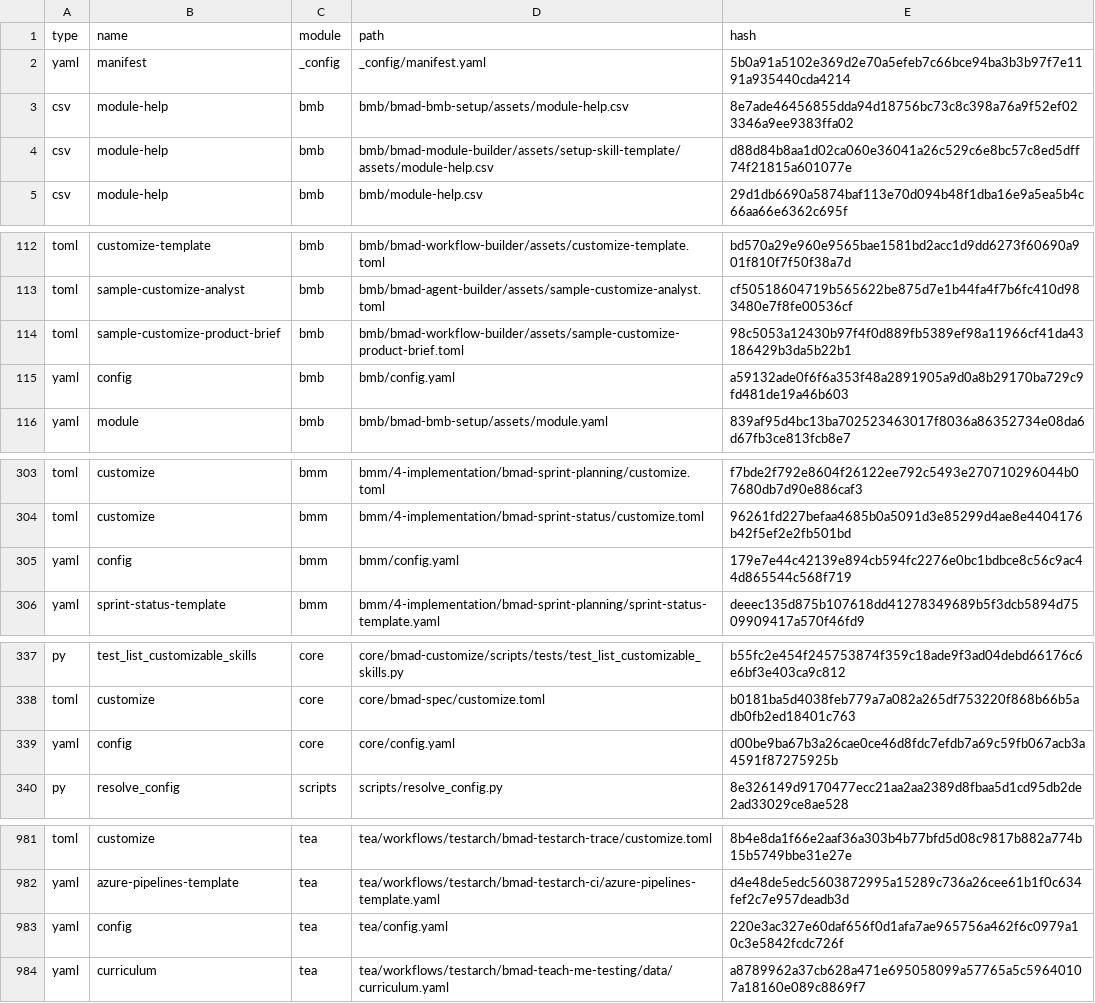
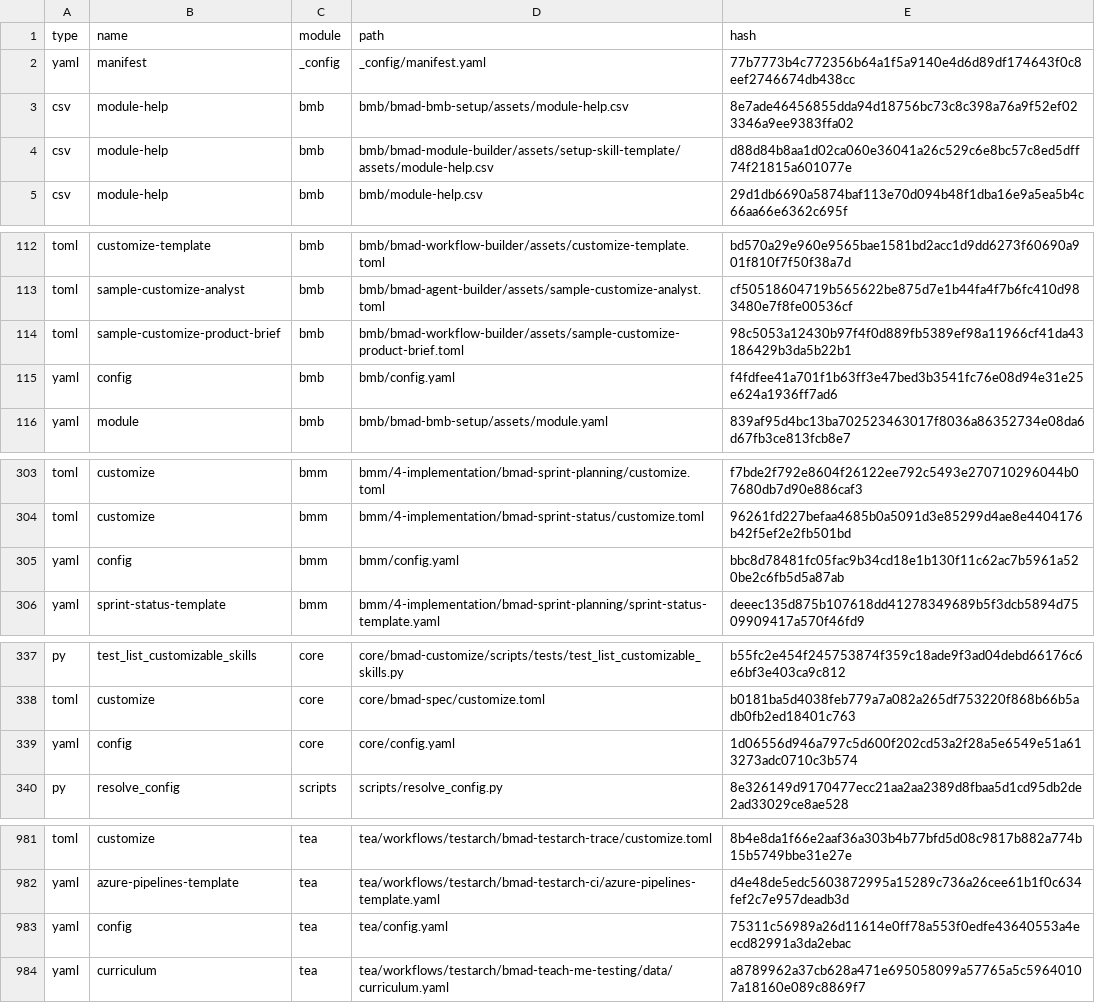
Before and after one commit to dwcahyo23/syncro-spring, a CSV file: _bmad/_config/files-manifest.csv, drawn as a sheet; only a part is shown, gaps mark what is left out; the diff covers the shown part only.

```diff
--- a/_bmad/_config/files-manifest.csv
+++ b/_bmad/_config/files-manifest.csv
@@ -1,3 +1,3 @@
 type,name,module,path,hash
-"yaml","manifest","_config","_config/manifest.yaml","5b0a91a5102e369d2e70a5efeb7c66bce94ba3b3b97f7e1191a935440cda4214"
+"yaml","manifest","_config","_config/manifest.yaml","77b7773b4c772356b64a1f5a9140e4d6d89df174643f0c8eef2746674db438cc"
 "csv","module-help","bmb","bmb/bmad-bmb-setup/assets/module-help.csv","8e7ade46456855dda94d18756bc73c8c398a76a9f52ef023346a9ee9383ffa02"
@@ -114,3 +114,3 @@ type,name,module,path,hash
 "toml","sample-customize-product-brief","bmb","bmb/bmad-workflow-builder/assets/sample-customize-product-brief.toml","98c5053a12430b97f4f0d889fb5389ef98a11966cf41da43186429b3da5b22b1"
-"yaml","config","bmb","bmb/config.yaml","a59132ade0f6f6a353f48a2891905a9d0a8b29170ba729c9fd481de19a46b603"
+"yaml","config","bmb","bmb/config.yaml","f4fdfee41a701f1b63ff3e47bed3b3541fc76e08d94e31e25e624a1936ff7ad6"
 "yaml","module","bmb","bmb/bmad-bmb-setup/assets/module.yaml","839af95d4bc13ba702523463017f8036a86352734e08da6d67fb3ce813fcb8e7"
@@ -304,3 +304,3 @@ type,name,module,path,hash
 "toml","customize","bmm","bmm/4-implementation/bmad-sprint-status/customize.toml","96261fd227befaa4685b0a5091d3e85299d4ae8e4404176b42f5ef2e2fb501bd"
-"yaml","config","bmm","bmm/config.yaml","179e7e44c42139e894cb594fc2276e0bc1bdbce8c56c9ac44d865544c568f719"
+"yaml","config","bmm","bmm/config.yaml","bbc8d78481fc05fac9b34cd18e1b130f11c62ac7b5961a520be2c6fb5d5a87ab"
 "yaml","sprint-status-template","bmm","bmm/4-implementation/bmad-sprint-planning/sprint-status-template.yaml","deeec135d875b107618dd41278349689b5f3dcb5894d7509909417a570f46fd9"
@@ -338,3 +338,3 @@ type,name,module,path,hash
 "toml","customize","core","core/bmad-spec/customize.toml","b0181ba5d4038feb779a7a082a265df753220f868b66b5adb0fb2ed18401c763"
-"yaml","config","core","core/config.yaml","d00be9ba67b3a26cae0ce46d8fdc7efdb7a69c59fb067acb3a4591f87275925b"
+"yaml","config","core","core/config.yaml","1d06556d946a797c5d600f202cd53a2f28a5e6549e51a613273adc0710c3b574"
 "py","resolve_config","scripts","scripts/resolve_config.py","8e326149d9170477ecc21aa2aa2389d8fbaa5d1cd95db2de2ad33029ce8ae528"
@@ -982,3 +982,3 @@ type,name,module,path,hash
 "yaml","azure-pipelines-template","tea","tea/workflows/testarch/bmad-testarch-ci/azure-pipelines-template.yaml","d4e48de5edc5603872995a15289c736a26cee61b1f0c634fef2c7e957deadb3d"
-"yaml","config","tea","tea/config.yaml","220e3ac327e60daf656f0d1afa7ae965756a462f6c0979a10c3e5842fcdc726f"
+"yaml","config","tea","tea/config.yaml","75311c56989a26d11614e0ff78a553f0edfe43640553a4eecd82991a3da2ebac"
 "yaml","curriculum","tea","tea/workflows/testarch/bmad-teach-me-testing/data/curriculum.yaml","a8789962a37cb628a471e695058099a57765a5c59640107a18160e089c8869f7"
```
Also changed, not shown: 1 edited cell elsewhere in this file, 11 other files.
